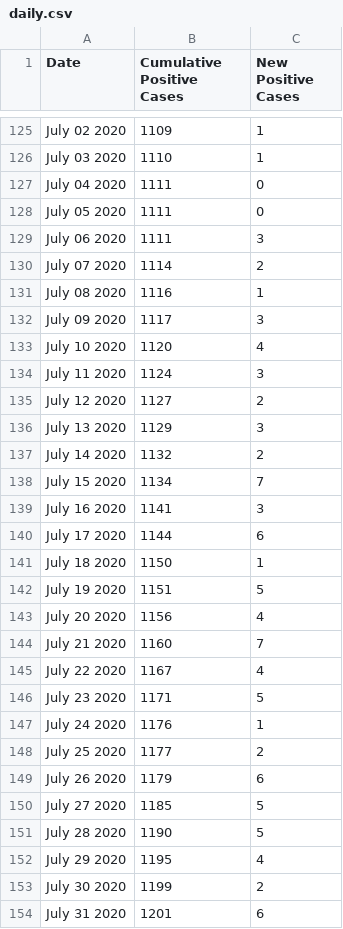
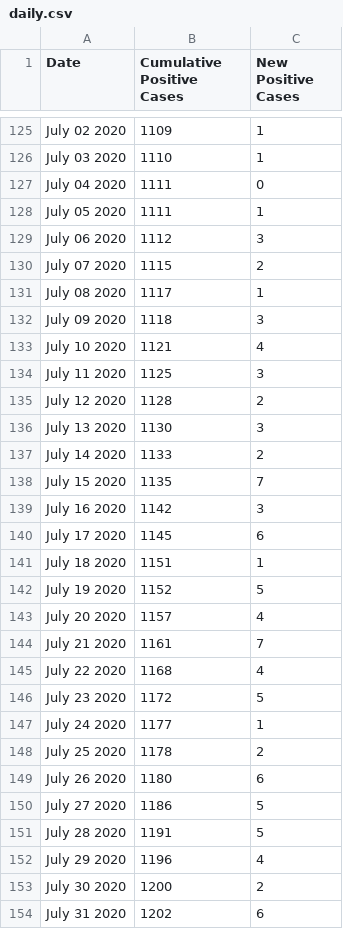
Before and after one commit to hoir/covid-data, a CSV file: data-raw/cambridge/daily.csv, drawn as a sheet; only a part is shown, gaps mark what is left out; the diff covers the shown part only.

```diff
--- a/data-raw/cambridge/daily.csv
+++ b/data-raw/cambridge/daily.csv
@@ -127,28 +127,28 @@ July 03 2020,1110,1
 July 04 2020,1111,0
-July 05 2020,1111,0
-July 06 2020,1111,3
-July 07 2020,1114,2
-July 08 2020,1116,1
-July 09 2020,1117,3
-July 10 2020,1120,4
-July 11 2020,1124,3
-July 12 2020,1127,2
-July 13 2020,1129,3
-July 14 2020,1132,2
-July 15 2020,1134,7
-July 16 2020,1141,3
-July 17 2020,1144,6
-July 18 2020,1150,1
-July 19 2020,1151,5
-July 20 2020,1156,4
-July 21 2020,1160,7
-July 22 2020,1167,4
-July 23 2020,1171,5
-July 24 2020,1176,1
-July 25 2020,1177,2
-July 26 2020,1179,6
-July 27 2020,1185,5
-July 28 2020,1190,5
-July 29 2020,1195,4
-July 30 2020,1199,2
-July 31 2020,1201,6
+July 05 2020,1111,1
+July 06 2020,1112,3
+July 07 2020,1115,2
+July 08 2020,1117,1
+July 09 2020,1118,3
+July 10 2020,1121,4
+July 11 2020,1125,3
+July 12 2020,1128,2
+July 13 2020,1130,3
+July 14 2020,1133,2
+July 15 2020,1135,7
+July 16 2020,1142,3
+July 17 2020,1145,6
+July 18 2020,1151,1
+July 19 2020,1152,5
+July 20 2020,1157,4
+July 21 2020,1161,7
+July 22 2020,1168,4
+July 23 2020,1172,5
+July 24 2020,1177,1
+July 25 2020,1178,2
+July 26 2020,1180,6
+July 27 2020,1186,5
+July 28 2020,1191,5
+July 29 2020,1196,4
+July 30 2020,1200,2
+July 31 2020,1202,6
```
Also changed, not shown: 2 added rows and 26 edited cells elsewhere in this file, data-raw/covidtracking/states/ma/daily.csv, data-raw/covidtracking/us/daily.csv, 3 other files.
